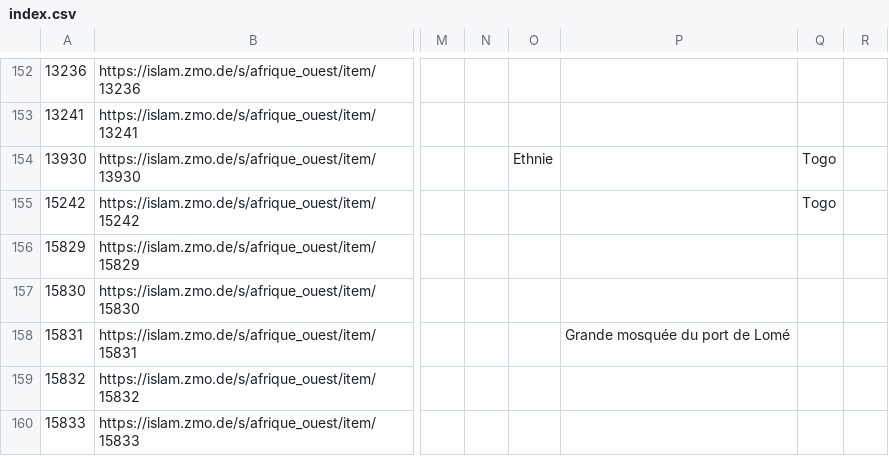
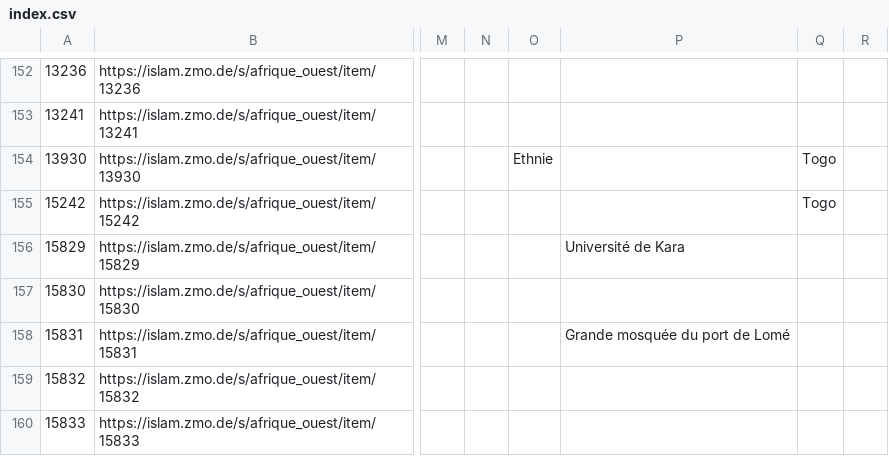
Before and after one commit to fmadore/Islam-West-Africa-Collection, a CSV file: Metadata/CSV/index.csv, drawn as a sheet; only a part is shown, gaps mark what is left out; the diff covers the shown part only; the diff names each change by its address in the sheet, - before the commit and + after, or states it on an @@ line.

```diff
--- a/Metadata/CSV/index.csv
+++ b/Metadata/CSV/index.csv
-P156: (empty)
+P156: Université de Kara
```
Also changed, not shown: 1 added row, 5 removed rows and 11 edited cells elsewhere in this file, Metadata/CSV/item_sets.csv.
